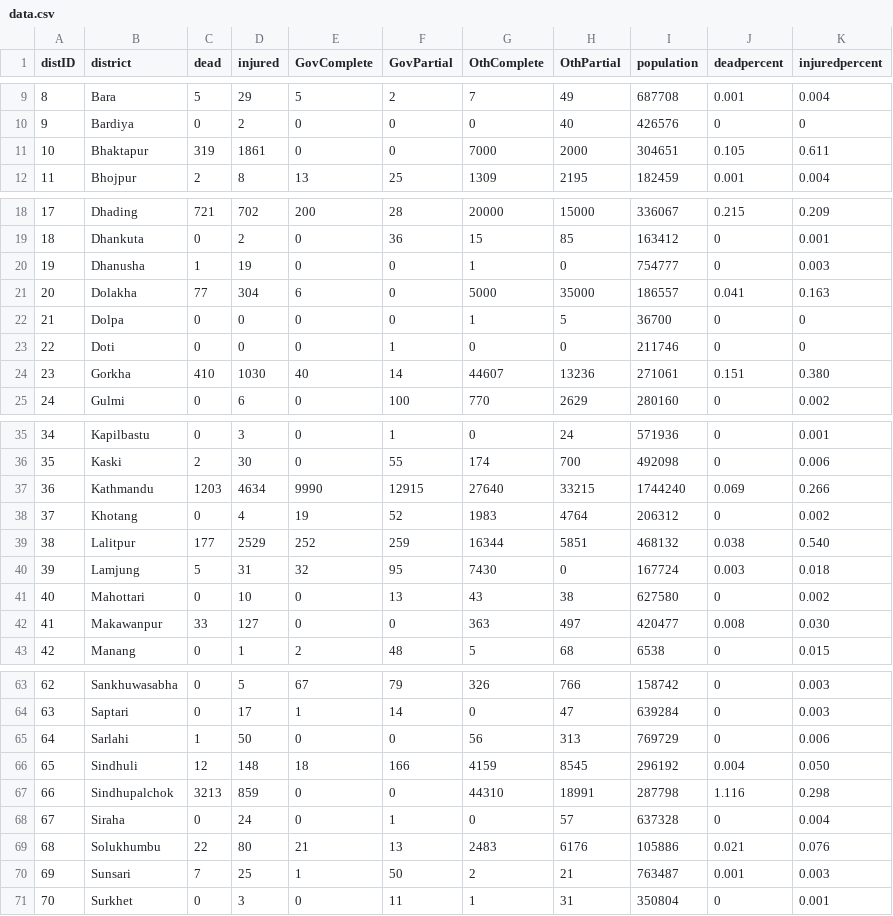
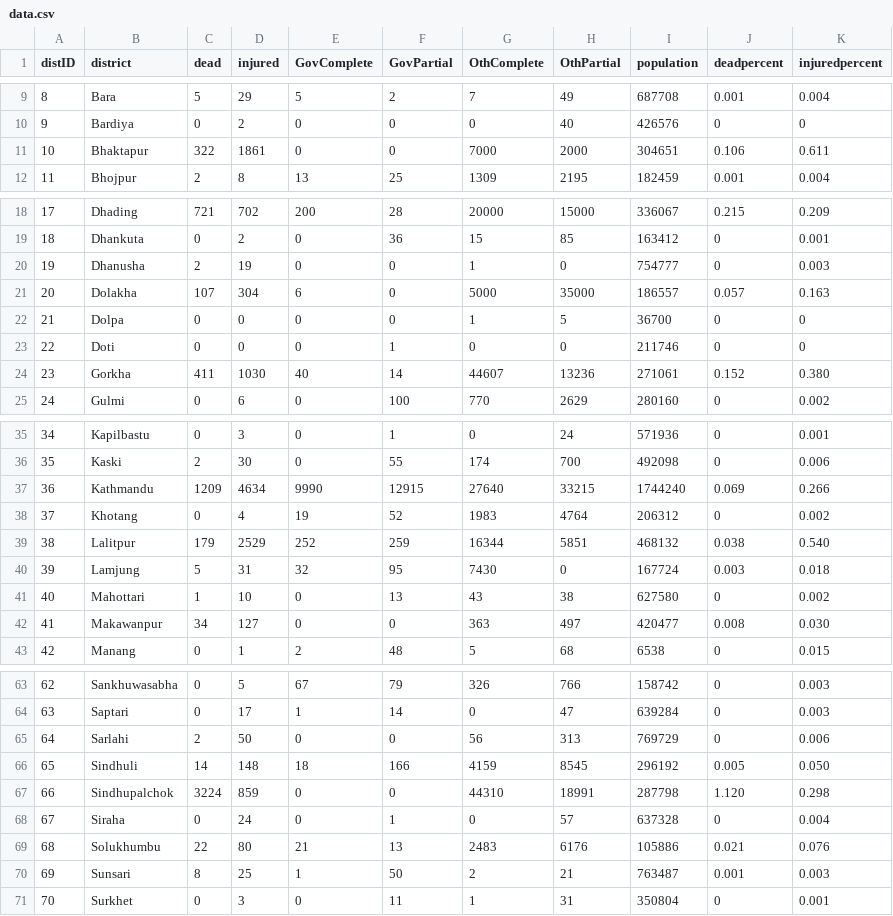
Before and after one commit to KathmanduLivingLabs/nepal-casualty-map, a CSV file: data/data.csv, drawn as a sheet; only a part is shown, gaps mark what is left out; the diff covers the shown part only.

Commit message:
Updating data

```diff
--- a/data/data.csv
+++ b/data/data.csv
@@ -10,3 +10,3 @@ distID,district,dead,injured,GovComplete,GovPartial,OthComplete,OthPartial,popul
 9,Bardiya,0,2,0,0,0,40,426576,0,0
-10,Bhaktapur,319,1861,0,0,7000,2000,304651,0.105,0.611
+10,Bhaktapur,322,1861,0,0,7000,2000,304651,0.106,0.611
 11,Bhojpur,2,8,13,25,1309,2195,182459,0.001,0.004
@@ -19,7 +19,7 @@ distID,district,dead,injured,GovComplete,GovPartial,OthComplete,OthPartial,popul
 18,Dhankuta,0,2,0,36,15,85,163412,0,0.001
-19,Dhanusha,1,19,0,0,1,0,754777,0,0.003
-20,Dolakha,77,304,6,0,5000,35000,186557,0.041,0.163
+19,Dhanusha,2,19,0,0,1,0,754777,0,0.003
+20,Dolakha,107,304,6,0,5000,35000,186557,0.057,0.163
 21,Dolpa,0,0,0,0,1,5,36700,0,0
 22,Doti,0,0,0,1,0,0,211746,0,0
-23,Gorkha,410,1030,40,14,44607,13236,271061,0.151,0.380
+23,Gorkha,411,1030,40,14,44607,13236,271061,0.152,0.380
 24,Gulmi,0,6,0,100,770,2629,280160,0,0.002
@@ -36,8 +36,8 @@ distID,district,dead,injured,GovComplete,GovPartial,OthComplete,OthPartial,popul
 35,Kaski,2,30,0,55,174,700,492098,0,0.006
-36,Kathmandu,1203,4634,9990,12915,27640,33215,1744240,0.069,0.266
+36,Kathmandu,1209,4634,9990,12915,27640,33215,1744240,0.069,0.266
 37,Khotang,0,4,19,52,1983,4764,206312,0,0.002
-38,Lalitpur,177,2529,252,259,16344,5851,468132,0.038,0.540
+38,Lalitpur,179,2529,252,259,16344,5851,468132,0.038,0.540
 39,Lamjung,5,31,32,95,7430,0,167724,0.003,0.018
-40,Mahottari,0,10,0,13,43,38,627580,0,0.002
-41,Makawanpur,33,127,0,0,363,497,420477,0.008,0.030
+40,Mahottari,1,10,0,13,43,38,627580,0,0.002
+41,Makawanpur,34,127,0,0,363,497,420477,0.008,0.030
 42,Manang,0,1,2,48,5,68,6538,0,0.015
@@ -64,8 +64,8 @@ distID,district,dead,injured,GovComplete,GovPartial,OthComplete,OthPartial,popul
 63,Saptari,0,17,1,14,0,47,639284,0,0.003
-64,Sarlahi,1,50,0,0,56,313,769729,0,0.006
-65,Sindhuli,12,148,18,166,4159,8545,296192,0.004,0.050
-66,Sindhupalchok,3213,859,0,0,44310,18991,287798,1.116,0.298
+64,Sarlahi,2,50,0,0,56,313,769729,0,0.006
+65,Sindhuli,14,148,18,166,4159,8545,296192,0.005,0.050
+66,Sindhupalchok,3224,859,0,0,44310,18991,287798,1.120,0.298
 67,Siraha,0,24,0,1,0,57,637328,0,0.004
 68,Solukhumbu,22,80,21,13,2483,6176,105886,0.021,0.076
-69,Sunsari,7,25,1,50,2,21,763487,0.001,0.003
+69,Sunsari,8,25,1,50,2,21,763487,0.001,0.003
 70,Surkhet,0,3,0,11,1,31,350804,0,0.001
```
Also changed, not shown: 5 edited cells elsewhere in this file, 3 other files.
